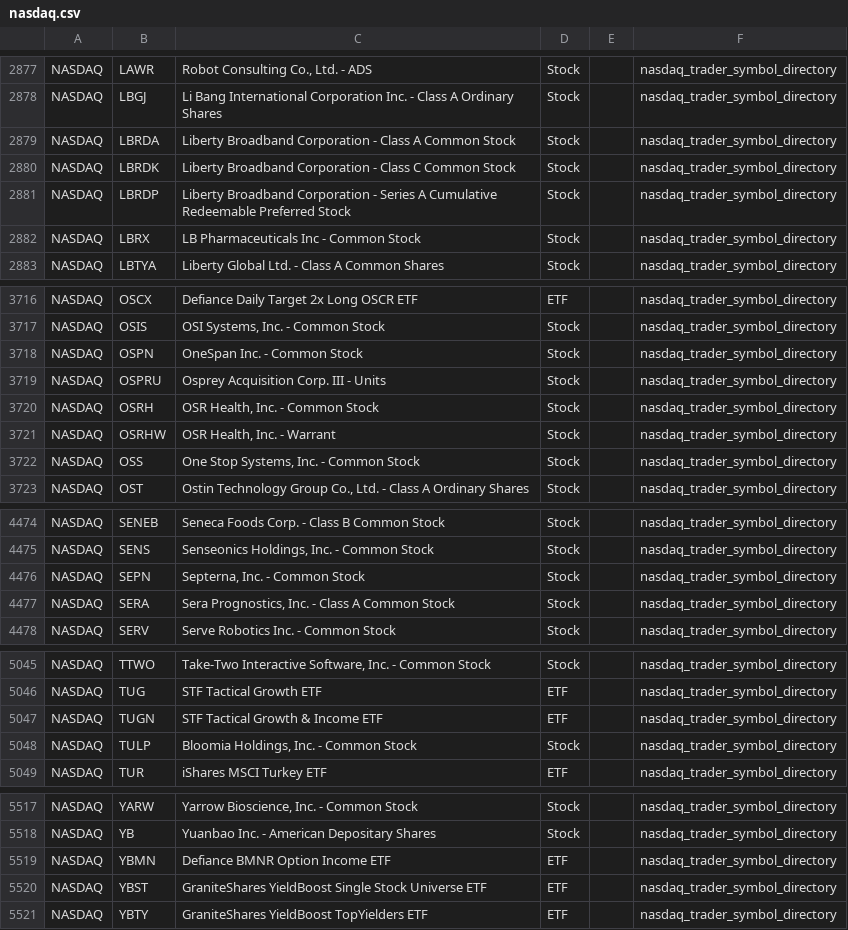
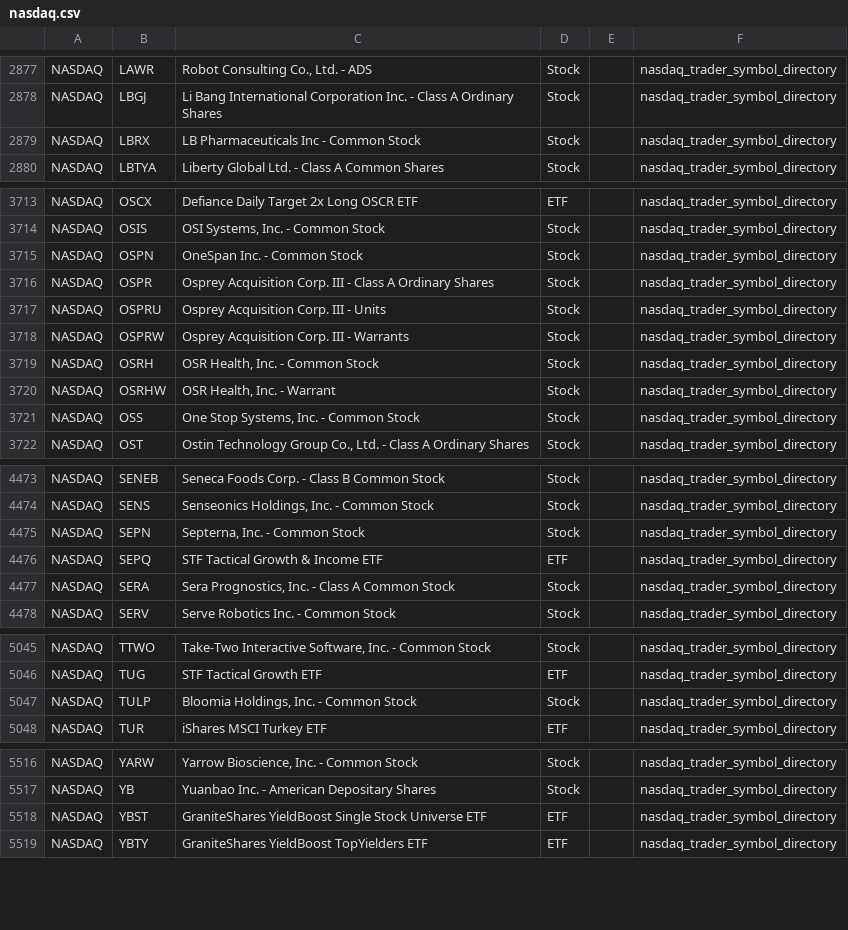
Before and after one commit to mrft/ticker-chronicle, a CSV file: data/raw/nasdaq.csv, drawn as a sheet; only a part is shown, gaps mark what is left out; removed rows and columns are numbered as before the commit, all else as after; the diff covers the shown part only; the diff names each change by its address in the sheet, - before the commit and + after, or states it on an @@ line.

```diff
--- a/data/raw/nasdaq.csv
+++ b/data/raw/nasdaq.csv
-row 2879: NASDAQ | LBRDA | Liberty Broadband Corporation - Class A Common Stock | Stock |  | nasdaq_trader_symbol_directory
-row 2880: NASDAQ | LBRDK | Liberty Broadband Corporation - Class C Common Stock | Stock |  | nasdaq_trader_symbol_directory
-row 2881: NASDAQ | LBRDP | Liberty Broadband Corporation - Series A Cumulative Redeemable Preferred Stock | Stock |  | nasdaq_trader_symbol_directory
+row 3716: NASDAQ | OSPR | Osprey Acquisition Corp. III - Class A Ordinary Shares | Stock |  | nasdaq_trader_symbol_directory
+row 3718: NASDAQ | OSPRW | Osprey Acquisition Corp. III - Warrants | Stock |  | nasdaq_trader_symbol_directory
+row 4476: NASDAQ | SEPQ | STF Tactical Growth & Income ETF | ETF |  | nasdaq_trader_symbol_directory
-row 5047: NASDAQ | TUGN | STF Tactical Growth & Income ETF | ETF |  | nasdaq_trader_symbol_directory
-row 5519: NASDAQ | YBMN | Defiance BMNR Option Income ETF | ETF |  | nasdaq_trader_symbol_directory
```
Also changed, not shown: 1 edited cell elsewhere in this file, data/master_database.csv, 1 other file.
